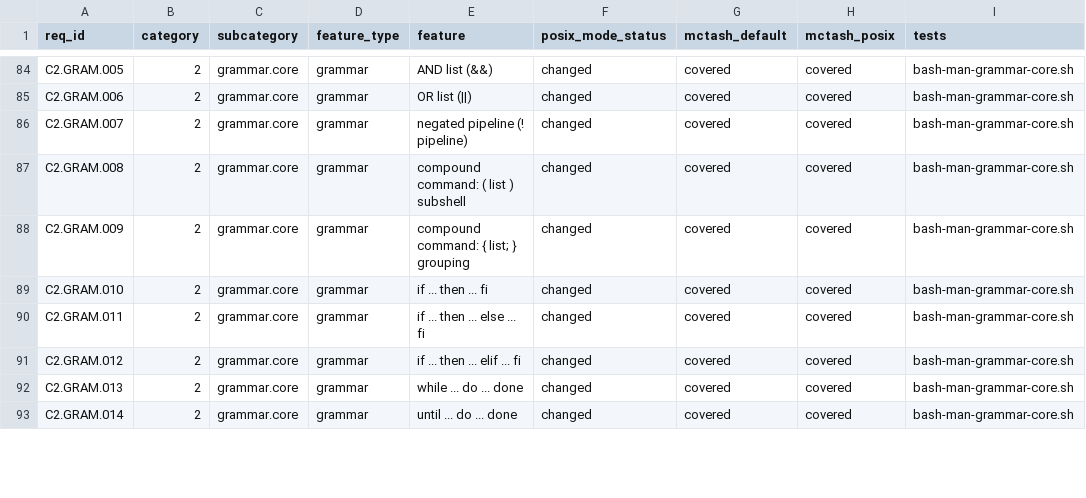
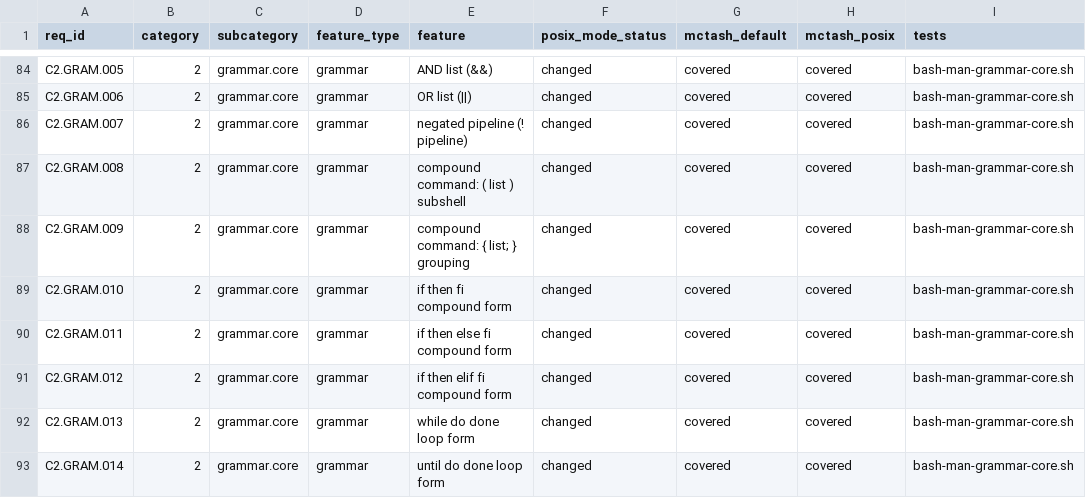
Before and after one commit to samliddicott/mcpash, a TSV file: docs/specs/bash-man-implementation-matrix.tsv, drawn as a sheet; only a part is shown, gaps mark what is left out; the diff covers the shown part only; the diff names each change by its address in the sheet, - before the commit and + after, or states it on an @@ line.

```diff
--- a/docs/specs/bash-man-implementation-matrix.tsv
+++ b/docs/specs/bash-man-implementation-matrix.tsv
-E89 (feature): if ... then ... fi
+E89 (feature): if then fi compound form
-E90 (feature): if ... then ... else ... fi
+E90 (feature): if then else fi compound form
-E91 (feature): if ... then ... elif ... fi
+E91 (feature): if then elif fi compound form
-E92 (feature): while ... do ... done
+E92 (feature): while do done loop form
-E93 (feature): until ... do ... done
+E93 (feature): until do done loop form
```
Also changed, not shown: 24 edited cells elsewhere in this file, docs/specs/bash-man-requirements.tsv, docs/specs/bash-man-strict-case-map.tsv, 7 other files.
